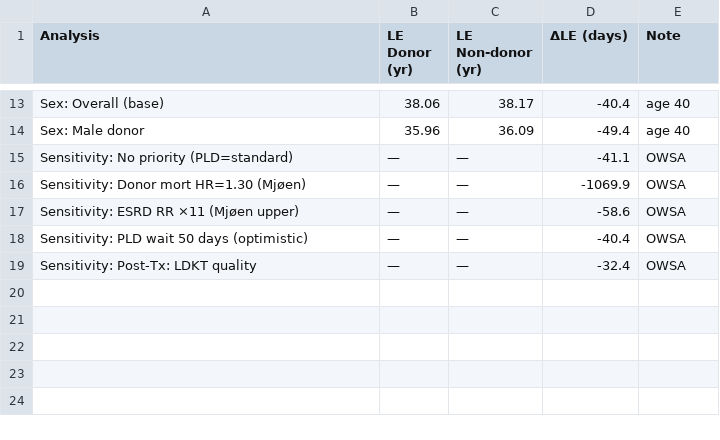
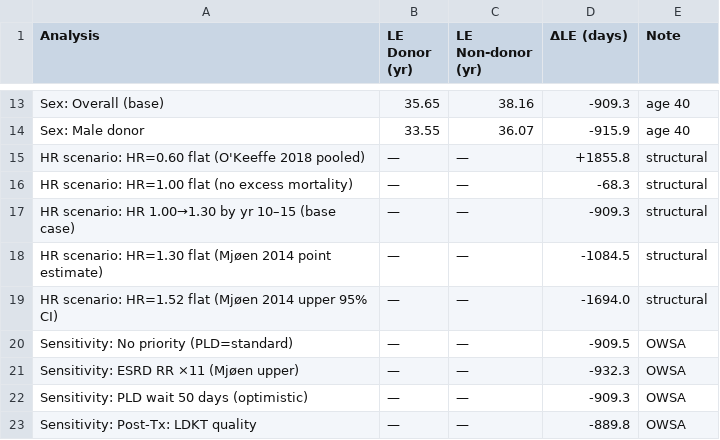
Before and after one commit to rupumped/kidney-donor-le, a CSV file: results/kidney_model_results.csv, drawn as a sheet; only a part is shown, gaps mark what is left out; removed rows and columns are numbered as before the commit, all else as after; the diff covers the shown part only; the diff names each change by its address in the sheet, - before the commit and + after, or states it on an @@ line.

```diff
--- a/results/kidney_model_results.csv
+++ b/results/kidney_model_results.csv
-B13 (LE Donor (yr)): 38.06
+B13 (LE Donor (yr)): 35.65
-C13 (LE Non-donor (yr)): 38.17
+C13 (LE Non-donor (yr)): 38.16
-D13 (ΔLE (days)): -40.4
+D13 (ΔLE (days)): -909.3
-B14 (LE Donor (yr)): 35.96
+B14 (LE Donor (yr)): 33.55
-C14 (LE Non-donor (yr)): 36.09
+C14 (LE Non-donor (yr)): 36.07
-D14 (ΔLE (days)): -49.4
+D14 (ΔLE (days)): -915.9
+row 15: HR scenario: HR=0.60 flat (O'Keeffe 2018 pooled) | — | — | +1855.8 | structural
+row 16: HR scenario: HR=1.00 flat (no excess mortality) | — | — | -68.3 | structural
+row 17: HR scenario: HR 1.00→1.30 by yr 10–15 (base case) | — | — | -909.3 | structural
+row 18: HR scenario: HR=1.30 flat (Mjøen 2014 point estimate) | — | — | -1084.5 | structural
+row 19: HR scenario: HR=1.52 flat (Mjøen 2014 upper 95% CI) | — | — | -1694.0 | structural
-D20 (ΔLE (days)): -41.1
+D20 (ΔLE (days)): -909.5
-row 16: Sensitivity: Donor mort HR=1.30 (Mjøen) | — | — | -1069.9 | OWSA
-D21 (ΔLE (days)): -58.6
+D21 (ΔLE (days)): -932.3
-D22 (ΔLE (days)): -40.4
+D22 (ΔLE (days)): -909.3
-D23 (ΔLE (days)): -32.4
+D23 (ΔLE (days)): -889.8
```
Also changed, not shown: 31 edited cells elsewhere in this file, 52 other files.
